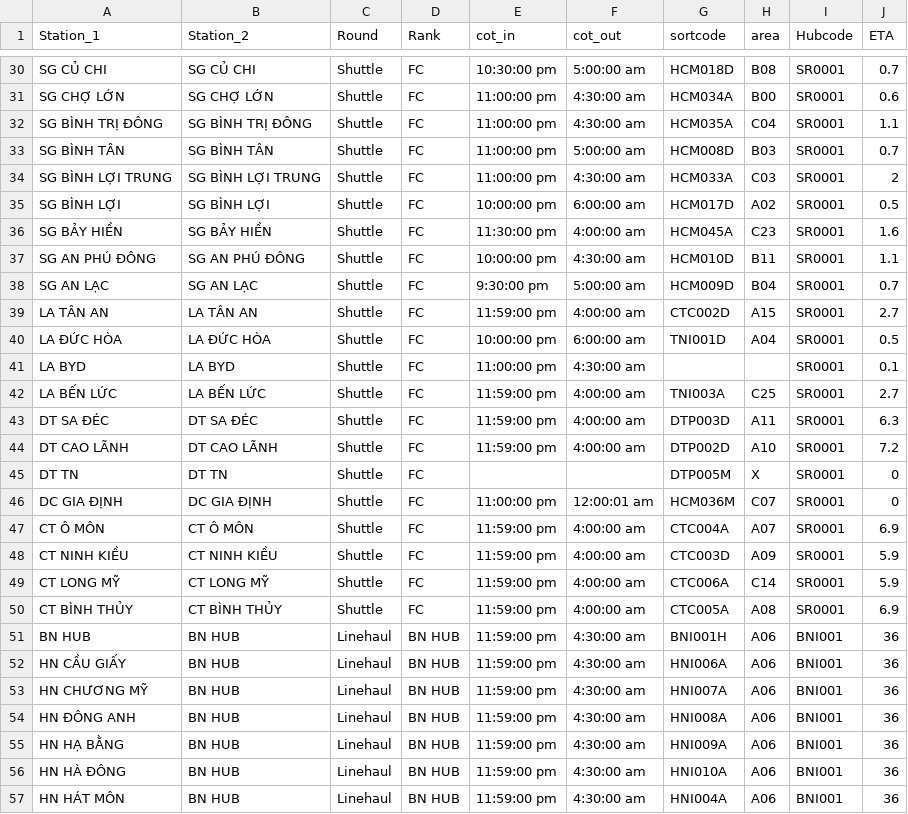
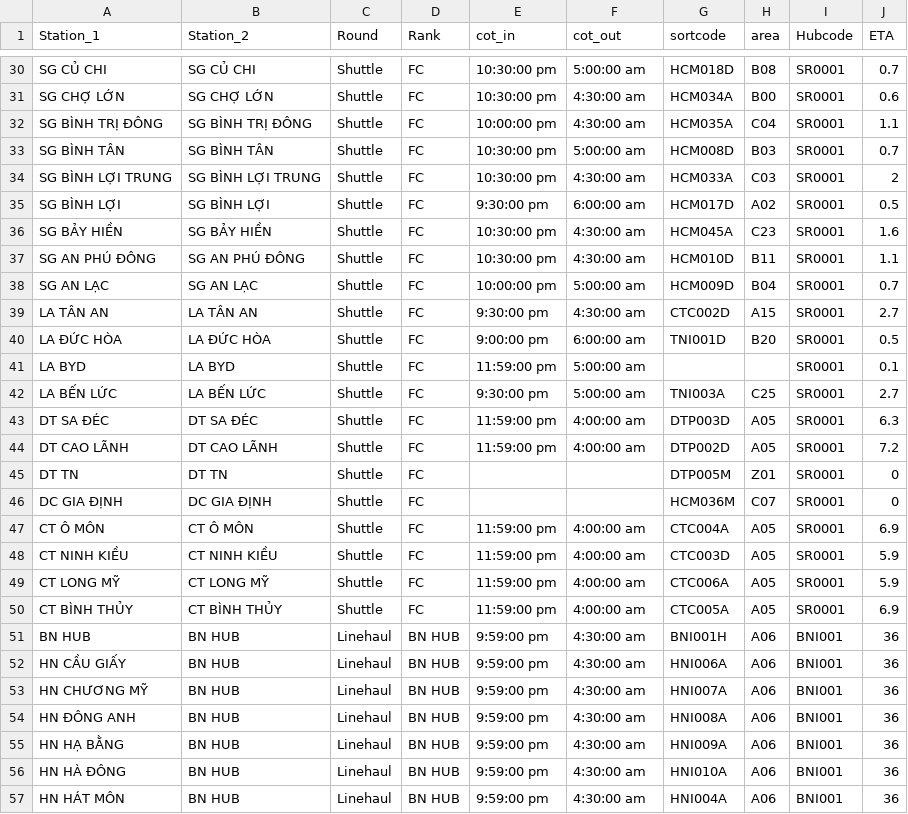
Before and after one commit to lehoangtienpham2395/sortation-center-layout, a CSV file: backend_sync/config/valid.csv, drawn as a sheet; only a part is shown, gaps mark what is left out; the diff covers the shown part only; the diff names each change by its address in the sheet, - before the commit and + after, or states it on an @@ line.

```diff
--- a/backend_sync/config/valid.csv
+++ b/backend_sync/config/valid.csv
-E31 (cot_in): 11:00:00 pm
+E31 (cot_in): 10:30:00 pm
-E32 (cot_in): 11:00:00 pm
+E32 (cot_in): 10:00:00 pm
-E33:E34 (cot_in): 11:00:00 pm
+E33:E34 (cot_in): 10:30:00 pm
-E35 (cot_in): 10:00:00 pm
+E35 (cot_in): 9:30:00 pm
-E36 (cot_in): 11:30:00 pm
+E36 (cot_in): 10:30:00 pm
-F36 (cot_out): 4:00:00 am
+F36 (cot_out): 4:30:00 am
-E37 (cot_in): 10:00:00 pm
+E37 (cot_in): 10:30:00 pm
-E38 (cot_in): 9:30:00 pm
+E38 (cot_in): 10:00:00 pm
-E39 (cot_in): 11:59:00 pm
+E39 (cot_in): 9:30:00 pm
-F39 (cot_out): 4:00:00 am
+F39 (cot_out): 4:30:00 am
-E40 (cot_in): 10:00:00 pm
+E40 (cot_in): 9:00:00 pm
-H40 (area): A04
+H40 (area): B20
-E41 (cot_in): 11:00:00 pm
+E41 (cot_in): 11:59:00 pm
-F41 (cot_out): 4:30:00 am
+F41 (cot_out): 5:00:00 am
-E42 (cot_in): 11:59:00 pm
+E42 (cot_in): 9:30:00 pm
-F42 (cot_out): 4:00:00 am
+F42 (cot_out): 5:00:00 am
-H43 (area): A11
+H43 (area): A05
-H44 (area): A10
+H44 (area): A05
-H45 (area): X
+H45 (area): Z01
-E46 (cot_in): 11:00:00 pm
+E46 (cot_in): (empty)
-F46 (cot_out): 12:00:01 am
+F46 (cot_out): (empty)
-H47 (area): A07
+H47 (area): A05
-H48 (area): A09
+H48 (area): A05
-H49 (area): C14
+H49 (area): A05
-H50 (area): A08
+H50 (area): A05
-E51:E57 (cot_in): 11:59:00 pm
+E51:E57 (cot_in): 9:59:00 pm
```
Also changed, not shown: 1 added row and 127 edited cells elsewhere in this file, 2 other files.
